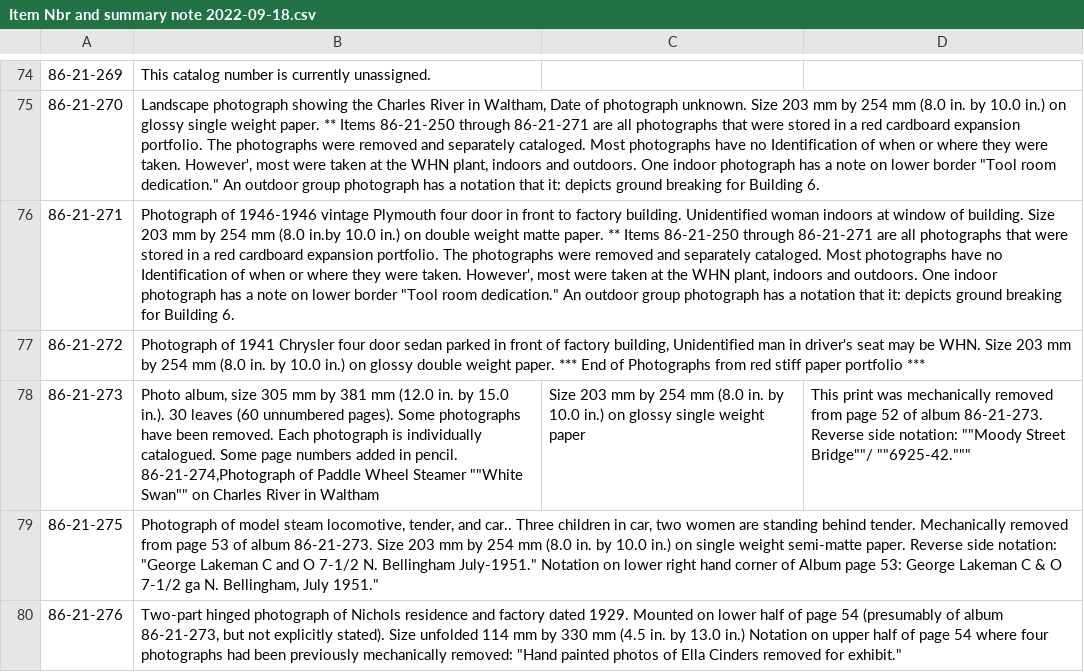
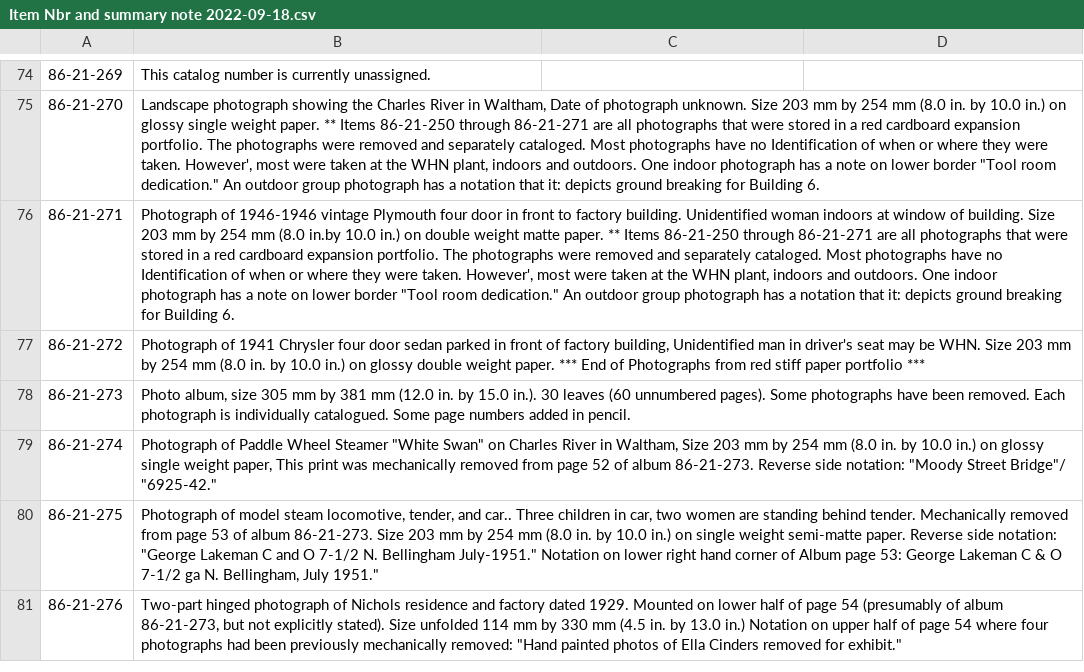
Before and after one commit to MarkNahabedian/CRMII, a CSV file: data/Nichols/Item Nbr and summary note 2022-09-18.csv, drawn as a sheet; only a part is shown, gaps mark what is left out; ↵ is a line break in a cell; the diff names each change by its address in the sheet, - before the commit and + after, or states it on an @@ line.

Commit message:
Add missing doublequote.

```diff
--- a/data/Nichols/Item Nbr and summary note 2022-09-18.csv
+++ b/data/Nichols/Item Nbr and summary note 2022-09-18.csv
-B78: …in pencil. ↵ 86-21-274,Photograph of Paddle Wheel Steamer ""White Swan"" on Charles River in Waltham
+B78: …in pencil.
-C78: Size 203 mm by 254 mm (8.0 in. by 10.0 in.) on glossy single weight paper
+C78: (empty)
-D78: This print was mechanically removed from page 52 of album 86-21-273. Reverse side notation: ""Moody Street Bridge""/ ""6925-42."""
+D78: (empty)
+row 79: 86-21-274 | Photograph of Paddle Wheel Steamer "White Swan" on Charles River in Waltham, Size 203 mm by 254 mm (8.0 in. by 10.0 in.) on glossy single weight paper, This print was mechanically removed from page 52 of album 86-21-273. Reverse side notation: "Moody Street Bridge"/ "6925-42."
```
